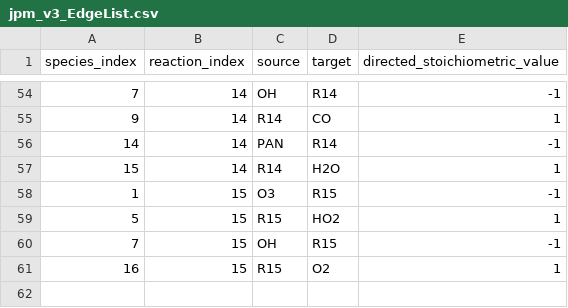
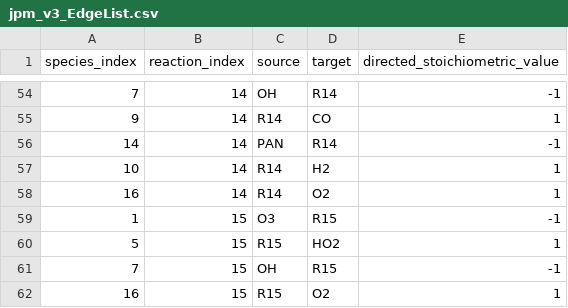
Before and after one commit to obin1/conserved-quantities, a CSV file: mechanisms/jpm_v3/jpm_v3_EdgeList.csv, drawn as a sheet; only a part is shown, gaps mark what is left out.

```diff
--- a/mechanisms/jpm_v3/jpm_v3_EdgeList.csv
+++ b/mechanisms/jpm_v3/jpm_v3_EdgeList.csv
@@ -56,3 +56,4 @@ species_index,reaction_index,source,target,directed_stoichiometric_value
 14,14,PAN,R14,-1
-15,14,R14,H2O,1
+10,14,R14,H2,1
+16,14,R14,O2,1
 1,15,O3,R15,-1
```
Also changed, not shown: 1 other file.
